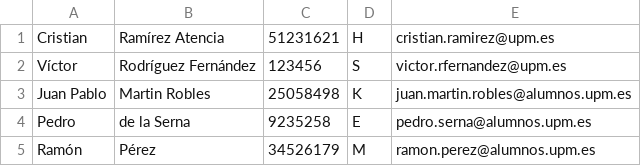
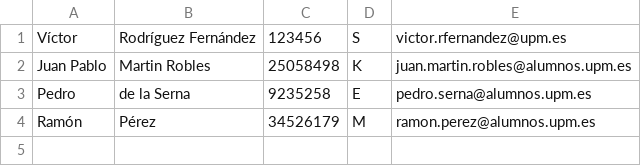
Before and after one commit to notmemayeb/AirUPM, a CSV file: pasajeros.csv, drawn as a sheet; the diff names each change by its address in the sheet, - before the commit and + after, or states it on an @@ line.

```diff
--- a/pasajeros.csv
+++ b/pasajeros.csv
-row 1: Cristian | Ramírez Atencia | 51231621 | H | cristian.ramirez@upm.es
```
Also changed, not shown: billetes.csv, 8 other files.
